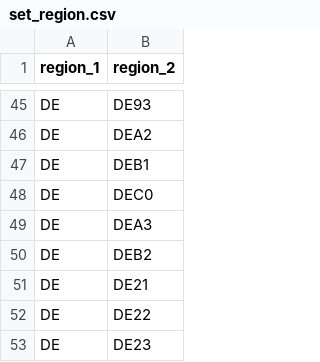
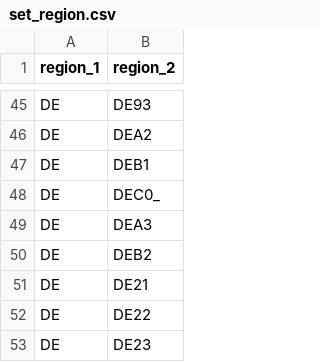
Before and after one commit to mariok90/100p, a CSV file: baseData/set_region.csv, drawn as a sheet; only a part is shown, gaps mark what is left out.

```diff
--- a/baseData/set_region.csv
+++ b/baseData/set_region.csv
@@ -47,3 +47,3 @@ DE,DEA2
 DE,DEB1
-DE,DEC0
+DE,DEC0_
 DE,DEA3
```
Also changed, not shown: baseData/par_overall.csv, baseData/set_technology.csv, 20 other files.
